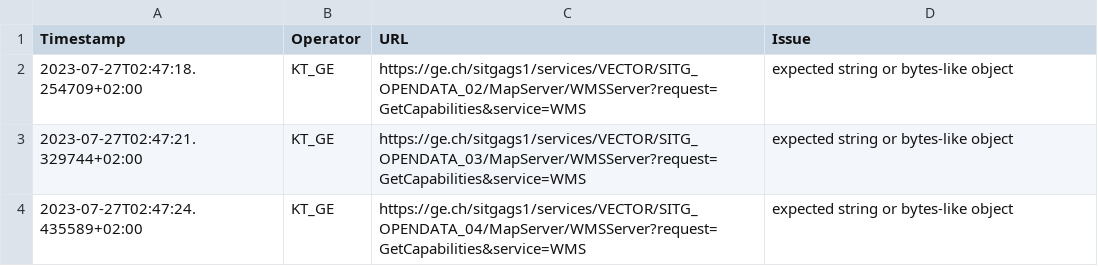
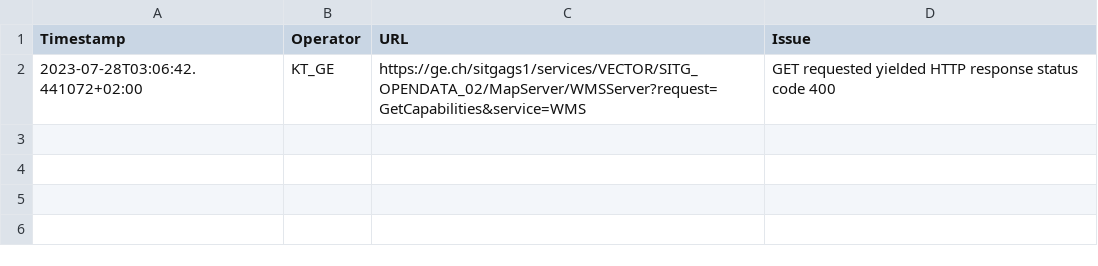
Before and after one commit to FHNW-IVGI/Geoharvester, a CSV file: scraper/tools/KT_GE_errors.csv, drawn as a sheet.

Commit message:
Scraper done

```diff
--- a/scraper/tools/KT_GE_errors.csv
+++ b/scraper/tools/KT_GE_errors.csv
@@ -1,4 +1,2 @@
 Timestamp,Operator,URL,Issue
-2023-07-27T02:47:18.254709+02:00,KT_GE,https://ge.ch/sitgags1/services/VECTOR/SITG_OPENDATA_02/MapServer/WMSServer?request=GetCapabilities&service=WMS,"expected string or bytes-like object"
-2023-07-27T02:47:21.329744+02:00,KT_GE,https://ge.ch/sitgags1/services/VECTOR/SITG_OPENDATA_03/MapServer/WMSServer?request=GetCapabilities&service=WMS,"expected string or bytes-like object"
-2023-07-27T02:47:24.435589+02:00,KT_GE,https://ge.ch/sitgags1/services/VECTOR/SITG_OPENDATA_04/MapServer/WMSServer?request=GetCapabilities&service=WMS,"expected string or bytes-like object"
+2023-07-28T03:06:42.441072+02:00,KT_GE,https://ge.ch/sitgags1/services/VECTOR/SITG_OPENDATA_02/MapServer/WMSServer?request=GetCapabilities&service=WMS,"GET requested yielded HTTP response status code 400"
```
Also changed, not shown: scraper/tools/KT_BL_errors.csv, scraper/tools/KT_FR_errors.csv, 4 other files.
